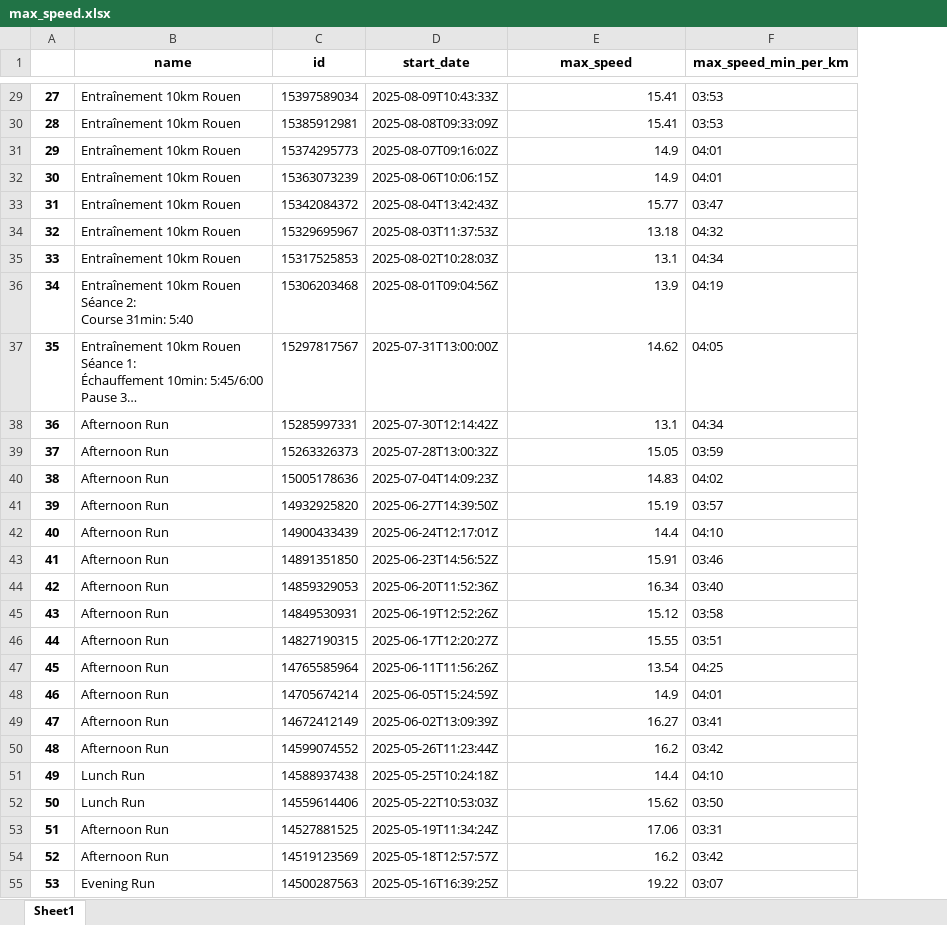
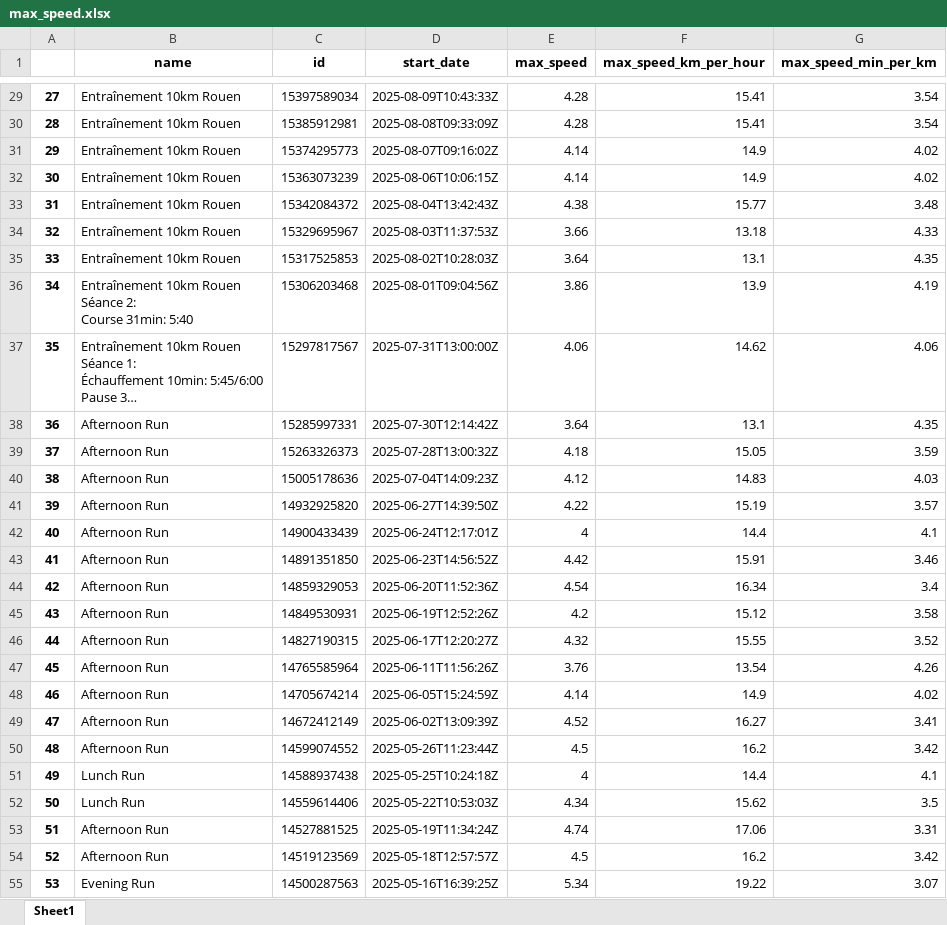
Before and after one commit to ncourtel1/strava-urban-mobility-pipeline, an Excel workbook: data/max_speed.xlsx, sheet Sheet1, drawn as a sheet; only a part is shown, gaps mark what is left out; long unchanged cells end in …; values as stored, in another font and other column widths than the file's, no borders; addresses are those after the commit; the diff covers the shown part only; the diff names each change by its address in the sheet, - before the commit and + after, or states it on an @@ line.

```diff
--- a/data/max_speed.xlsx (sheet Sheet1)
+++ b/data/max_speed.xlsx (sheet Sheet1)
+column E (max_speed), rows 29-55: 4.28 | 4.28 | 4.14 | 4.14 | 4.38 | 3.66 | 3.64 | 3.86 | 4.06 | 3.64 | 4.18 | 4.12 | 4.22 | 4 | 4.42 | 4.54 | 4.2 | 4.32 | 3.76 | 4.14 | 4.52 | 4.5 | 4 | 4.34 | 4.74 | 4.5 | 5.34
-F1: max_speed
+F1: max_speed_km_per_hour
-G29:G30 (max_speed_min_per_km): 03:53
+G29:G30 (max_speed_min_per_km): 3.54
-G31:G32 (max_speed_min_per_km): 04:01
+G31:G32 (max_speed_min_per_km): 4.02
-G33 (max_speed_min_per_km): 03:47
+G33 (max_speed_min_per_km): 3.48
-G34 (max_speed_min_per_km): 04:32
+G34 (max_speed_min_per_km): 4.33
-G35 (max_speed_min_per_km): 04:34
+G35 (max_speed_min_per_km): 4.35
-G36 (max_speed_min_per_km): 04:19
+G36 (max_speed_min_per_km): 4.19
-G37 (max_speed_min_per_km): 04:05
+G37 (max_speed_min_per_km): 4.06
-G38 (max_speed_min_per_km): 04:34
+G38 (max_speed_min_per_km): 4.35
-G39 (max_speed_min_per_km): 03:59
+G39 (max_speed_min_per_km): 3.59
-G40 (max_speed_min_per_km): 04:02
+G40 (max_speed_min_per_km): 4.03
-G41 (max_speed_min_per_km): 03:57
+G41 (max_speed_min_per_km): 3.57
-G42 (max_speed_min_per_km): 04:10
+G42 (max_speed_min_per_km): 4.1
-G43 (max_speed_min_per_km): 03:46
+G43 (max_speed_min_per_km): 3.46
-G44 (max_speed_min_per_km): 03:40
+G44 (max_speed_min_per_km): 3.4
-G45 (max_speed_min_per_km): 03:58
+G45 (max_speed_min_per_km): 3.58
-G46 (max_speed_min_per_km): 03:51
+G46 (max_speed_min_per_km): 3.52
-G47 (max_speed_min_per_km): 04:25
+G47 (max_speed_min_per_km): 4.26
-G48 (max_speed_min_per_km): 04:01
+G48 (max_speed_min_per_km): 4.02
-G49 (max_speed_min_per_km): 03:41
+G49 (max_speed_min_per_km): 3.41
-G50 (max_speed_min_per_km): 03:42
+G50 (max_speed_min_per_km): 3.42
-G51 (max_speed_min_per_km): 04:10
+G51 (max_speed_min_per_km): 4.1
-G52 (max_speed_min_per_km): 03:50
+G52 (max_speed_min_per_km): 3.5
-G53 (max_speed_min_per_km): 03:31
+G53 (max_speed_min_per_km): 3.31
-G54 (max_speed_min_per_km): 03:42
+G54 (max_speed_min_per_km): 3.42
-G55 (max_speed_min_per_km): 03:07
+G55 (max_speed_min_per_km): 3.07
```
Also changed, not shown: 60 edited cells elsewhere in this sheet, data/average_speed.xlsx, 2 other files.
